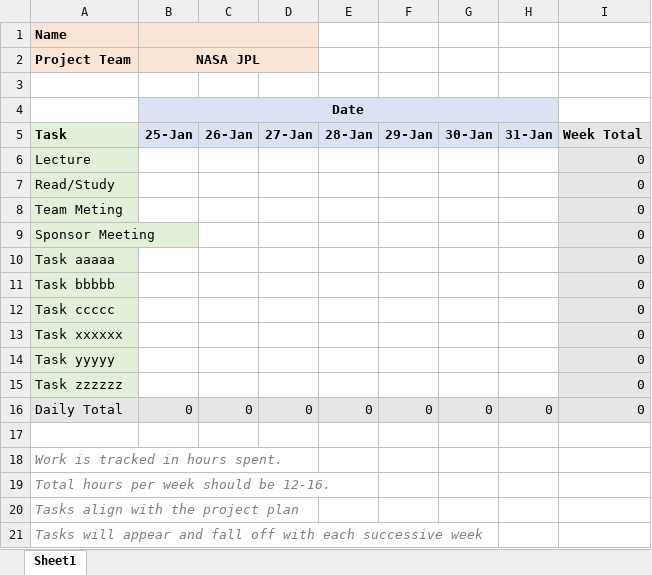
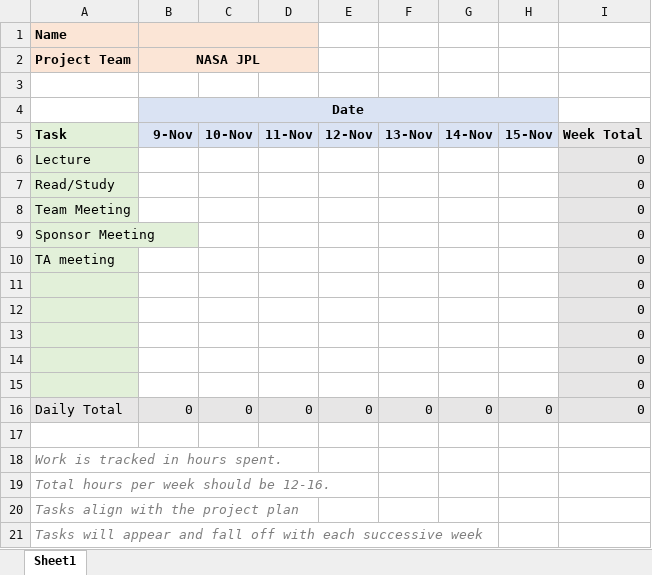
Before and after one commit to ksuoo/NASA-JPL-Capstone, an Excel workbook: admin/timesheets/timesheet_template.xlsx, sheet Sheet1, drawn as a sheet; only a part is shown; values as stored, in another font and other column widths than the file's, no borders; removed rows and columns are numbered as before the commit, all else as after; the diff names each change by its address in the sheet, - before the commit and + after, or states it on an @@ line.

Commit message:
timesheet

```diff
--- a/admin/timesheets/timesheet_template.xlsx (sheet Sheet1)
+++ b/admin/timesheets/timesheet_template.xlsx (sheet Sheet1)
-row 5: Task | 25-Jan | 26-Jan | 27-Jan | 28-Jan | 29-Jan | 30-Jan | 31-Jan | Week Total
+row 5: Task | 9-Nov | 10-Nov | 11-Nov | 12-Nov | 13-Nov | 14-Nov | 15-Nov | Week Total
-A8 (Project Team): Team Meting
+A8 (Project Team): Team Meeting
-A10 (Project Team): Task aaaaa
+A10 (Project Team): TA meeting
-A11 (Project Team): Task bbbbb
+A11 (Project Team): (empty)
-A12 (Project Team): Task ccccc
+A12 (Project Team): (empty)
-A13 (Project Team): Task xxxxxx
+A13 (Project Team): (empty)
-A14 (Project Team): Task yyyyy
+A14 (Project Team): (empty)
-A15 (Project Team): Task zzzzzz
+A15 (Project Team): (empty)
```
Also changed, not shown: 5 other files.
